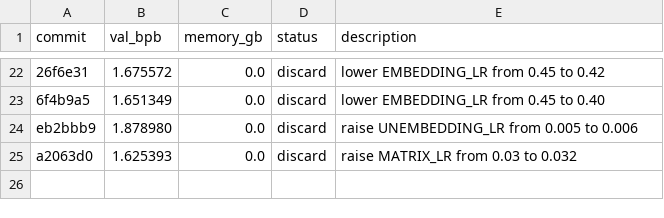
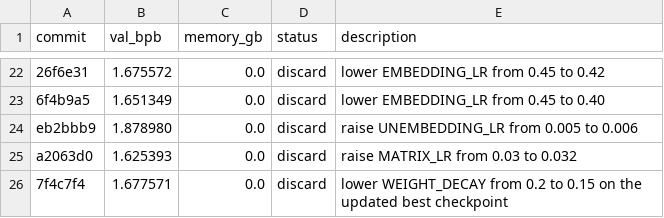
Before and after one commit to dicefuji/autoresearch-macos, a TSV file: results.tsv, drawn as a sheet; only a part is shown, gaps mark what is left out.

Commit message:
Log failed experiment: lower WEIGHT_DECAY from 0.2 to 0.15 on the updated best checkpoint

```diff
--- a/results.tsv
+++ b/results.tsv
@@ -25 +25,2 @@ eb2bbb9	1.878980	0.0	discard	raise UNEMBEDDING_LR from 0.005 to 0.006
 a2063d0	1.625393	0.0	discard	raise MATRIX_LR from 0.03 to 0.032
+7f4c7f4	1.677571	0.0	discard	lower WEIGHT_DECAY from 0.2 to 0.15 on the updated best checkpoint
```
Also changed, not shown: 3 other files.
